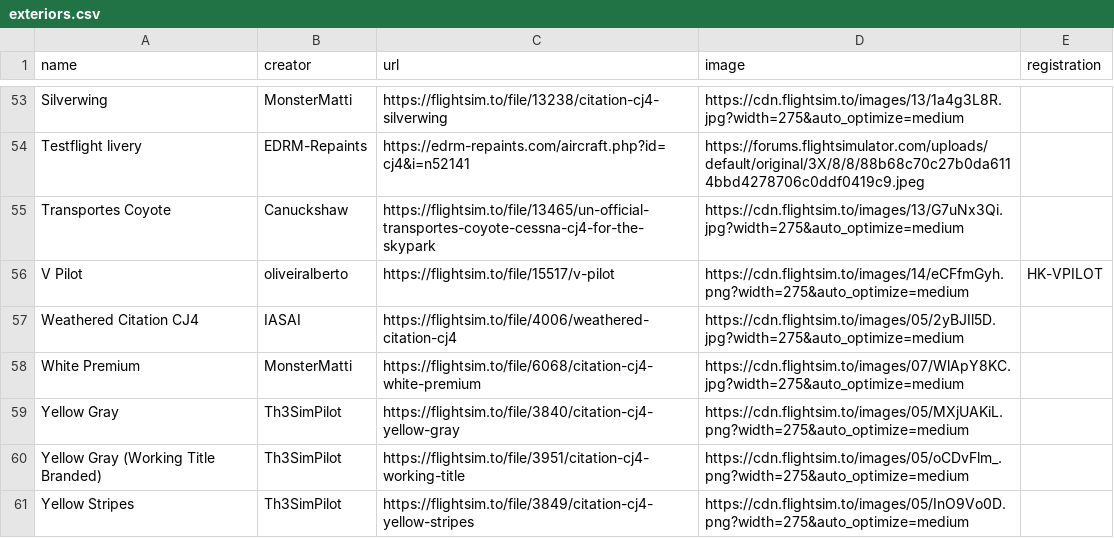
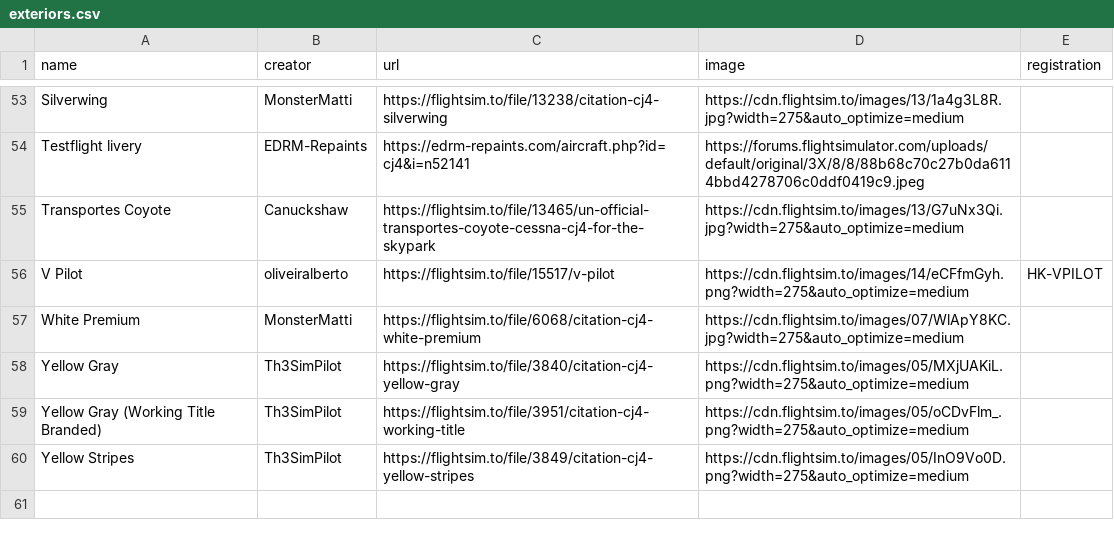
Before and after one commit to Working-Title-MSFS-Mods/working-title-msfs-mods.github.io, a CSV file: _data/exteriors.csv, drawn as a sheet; only a part is shown, gaps mark what is left out; the diff names each change by its address in the sheet, - before the commit and + after, or states it on an @@ line.

Commit message:
removed weathered cj4

```diff
--- a/_data/exteriors.csv
+++ b/_data/exteriors.csv
-row 57: Weathered Citation CJ4 | IASAI | https://flightsim.to/file/4006/weathered-citation-cj4 | https://cdn.flightsim.to/images/05/2yBJIl5D.jpg?width=275&auto_optimize=medium
```
Also changed, not shown: 1 other file.
